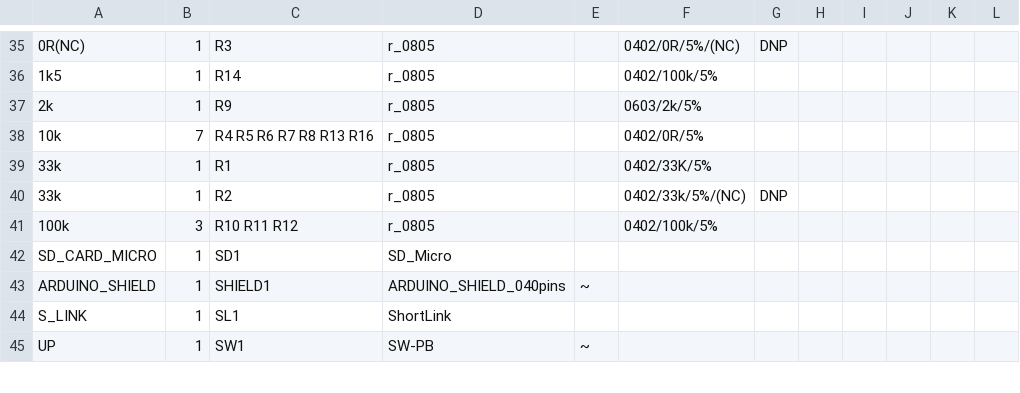
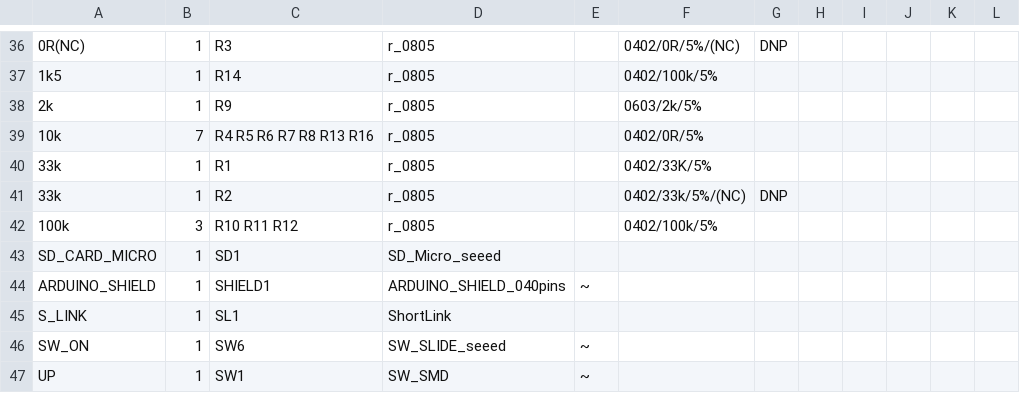
Before and after one commit to reuse38/clockthree, a CSV file: KiCad/OHSBadge/OHSBadge/BoM_OHSBadge_sch.csv, drawn as a sheet; only a part is shown, gaps mark what is left out; addresses are those after the commit; the diff covers the shown part only; the diff names each change by its address in the sheet, - before the commit and + after, or states it on an @@ line.

Commit message:
OHSBadge : BADGEr_v3 Final Prototype. push buttons changed to SMD. Added SMD ON switch for BATTERY. Centered P-Buttons with EPD.

```diff
--- a/KiCad/OHSBadge/OHSBadge/BoM_OHSBadge_sch.csv
+++ b/KiCad/OHSBadge/OHSBadge/BoM_OHSBadge_sch.csv
-D43: SD_Micro
+D43: SD_Micro_seeed
+row 46: SW_ON | 1 | SW6 | SW_SLIDE_seeed | ~
-D47: SW-PB
+D47: SW_SMD
```
Also changed, not shown: 3 added rows, 2 removed rows and 6 edited cells elsewhere in this file, KiCad/OHSBadge/OHSBadge/BoM_OHSBadge_pcb.csv, 36 other files.
